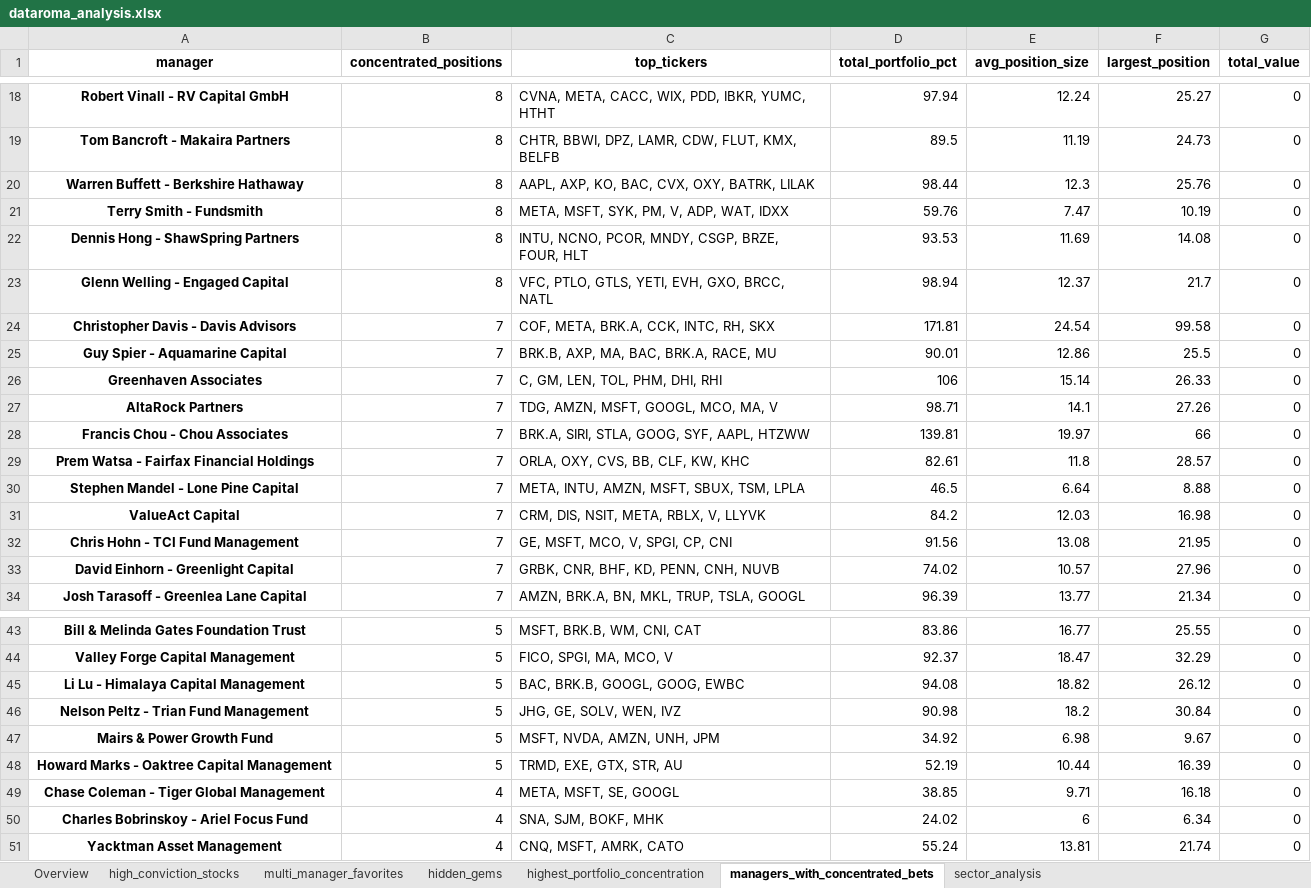
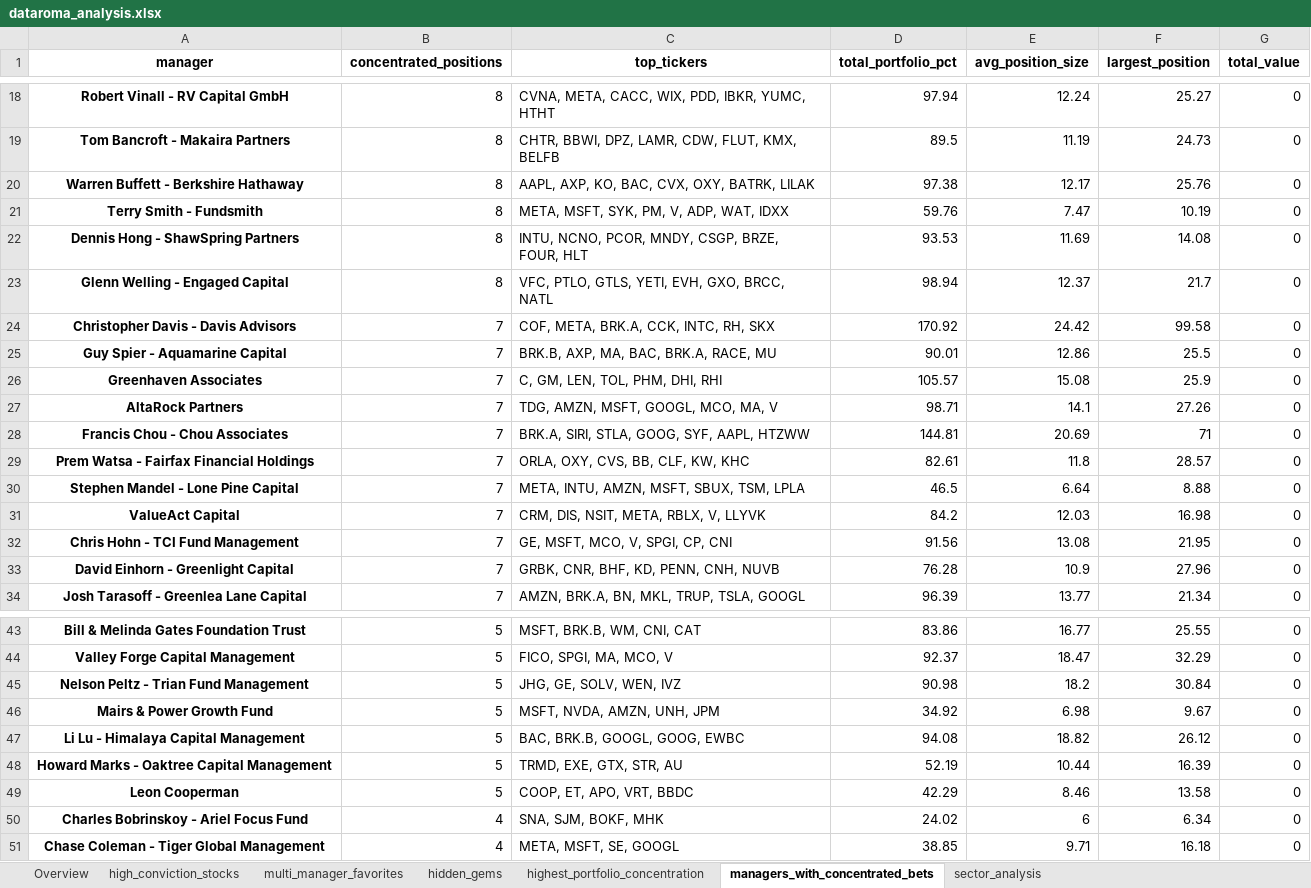
Before and after one commit to op7ic/datorama-scrape, an Excel workbook: analysis/dataroma_analysis.xlsx, sheet managers_with_concentrated_bets, drawn as a sheet; only a part is shown, gaps mark what is left out; values as stored, in another font and other column widths than the file's, no borders; removed rows and columns are numbered as before the commit, all else as after; the diff covers the shown part only; the diff names each change by its address in the sheet, - before the commit and + after, or states it on an @@ line.

```diff
--- a/analysis/dataroma_analysis.xlsx (sheet managers_with_concentrated_bets)
+++ b/analysis/dataroma_analysis.xlsx (sheet managers_with_concentrated_bets)
-D20 (total_portfolio_pct): 98.44
+D20 (total_portfolio_pct): 97.38
-E20 (avg_position_size): 12.3
+E20 (avg_position_size): 12.17
-D24 (total_portfolio_pct): 171.81
+D24 (total_portfolio_pct): 170.92
-E24 (avg_position_size): 24.54
+E24 (avg_position_size): 24.42
-D26 (total_portfolio_pct): 106
+D26 (total_portfolio_pct): 105.57
-E26 (avg_position_size): 15.14
+E26 (avg_position_size): 15.08
-F26 (largest_position): 26.33
+F26 (largest_position): 25.9
-D28 (total_portfolio_pct): 139.81
+D28 (total_portfolio_pct): 144.81
-E28 (avg_position_size): 19.97
+E28 (avg_position_size): 20.69
-F28 (largest_position): 66
+F28 (largest_position): 71
-D33 (total_portfolio_pct): 74.02
+D33 (total_portfolio_pct): 76.28
-E33 (avg_position_size): 10.57
+E33 (avg_position_size): 10.9
@@ row 45 moved to row 47: Li Lu - Himalaya Capital Management @@
+row 49: Leon Cooperman | 5 | COOP, ET, APO, VRT, BBDC | 42.29 | 8.46 | 13.58 | 0
-row 51: Yacktman Asset Management | 4 | CNQ, MSFT, AMRK, CATO | 55.24 | 13.81 | 21.74 | 0
```
Also changed, not shown: 4 edited cells elsewhere in this sheet, sheet high_conviction_stocks, sheet hidden_gems, sheet highest_portfolio_concentration, sheet multi_manager_favorites, sheet sector_analysis, sheet Overview, analysis/master_stock_analysis/dataroma_complete_analysis.xlsx, 18 other files.
